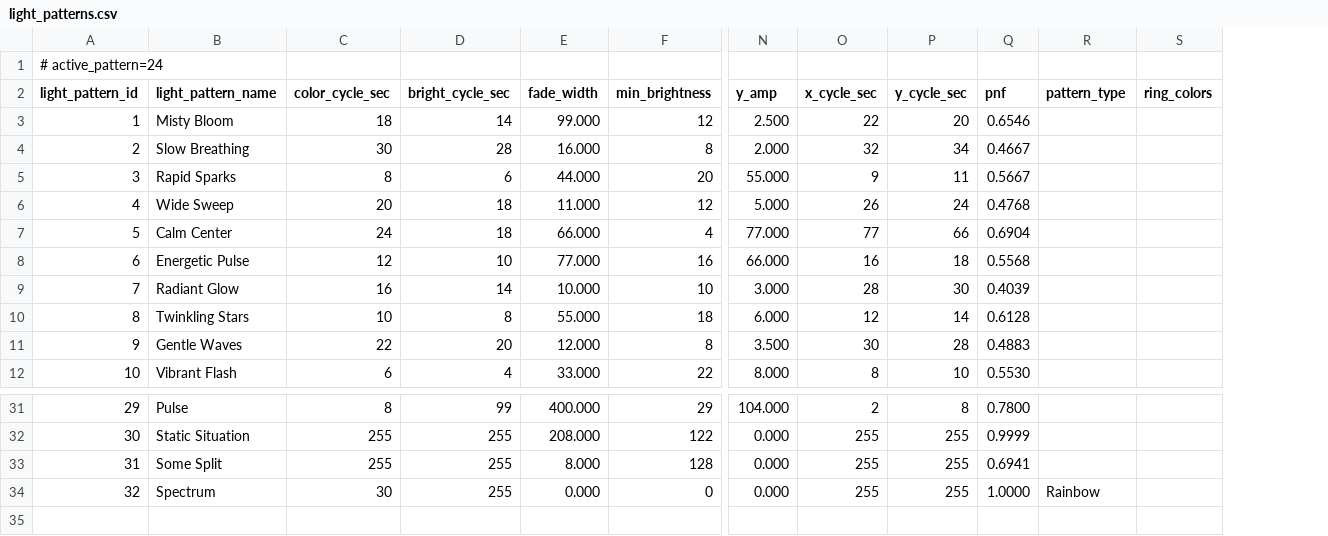
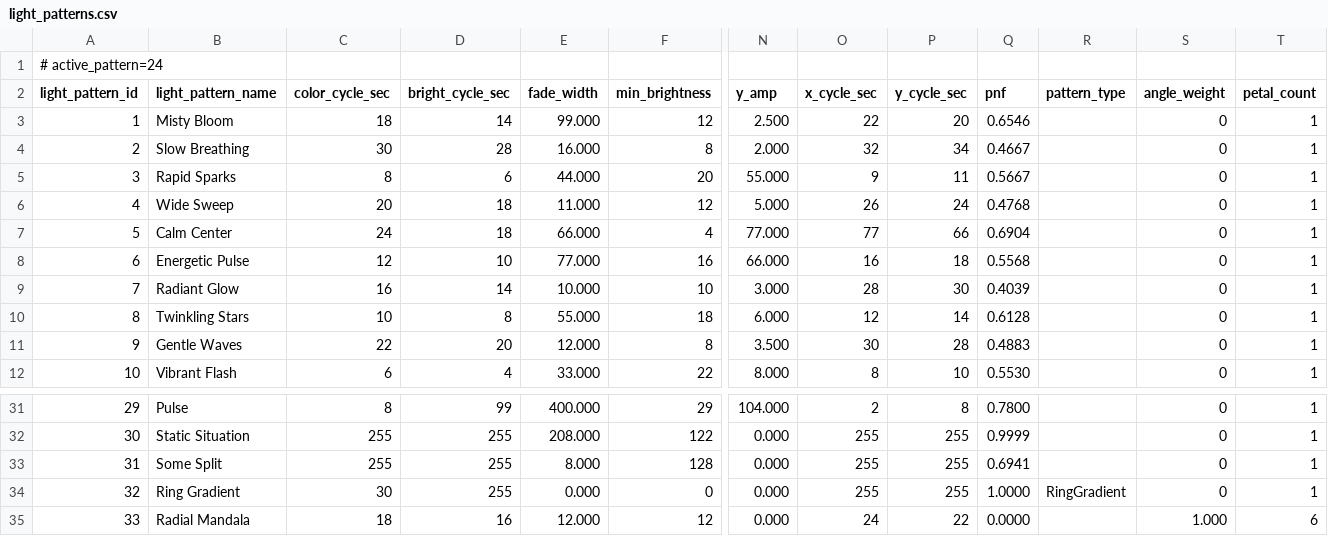
Before and after one commit to drJanW/Kwal27, a CSV file: excel/light_patterns.csv, drawn as a sheet; only a part is shown, gaps mark what is left out; removed rows and columns are numbered as before the commit, all else as after; rows hold the shown columns only; the diff names each change by its address in the sheet, - before the commit and + after, or states it on an @@ line.

```diff
--- a/excel/light_patterns.csv
+++ b/excel/light_patterns.csv
-column S (ring_colors), empty
+column S (angle_weight), rows 3-12: all 0; rows 31-34: all 0
+column T (petal_count), rows 3-12: all 1; rows 31-34: all 1
-B34 (light_pattern_name): Spectrum
+B34 (light_pattern_name): Ring Gradient
-R34 (pattern_type): Rainbow
+R34 (pattern_type): RingGradient
+row 35: 33 | Radial Mandala | 18 | 16 | 12.000 | 12 | 0.000 | 24 | 22 | 0.0000 |  | 1.000 | 6
```
Also changed, not shown: excel/light_colors.csv, sdroot/light_colors.csv, 26 other files.
